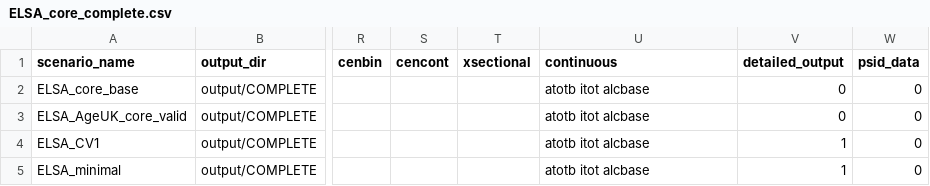
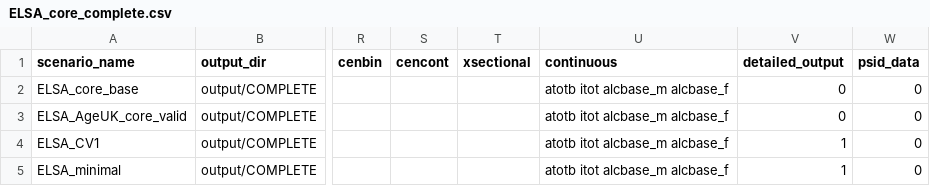
Before and after one commit to ld-archer/E_FEM, a CSV file: ELSA_core_complete.csv, drawn as a sheet; only a part is shown, gaps mark what is left out; the diff names each change by its address in the sheet, - before the commit and + after, or states it on an @@ line.

Commit message:
Changed alcbase model to run individually for each gender. This is so we could add knots in the alcbase models at the junctures of the different alcohol consumption risk groups

```diff
--- a/ELSA_core_complete.csv
+++ b/ELSA_core_complete.csv
-U2:U5 (continuous): atotb itot alcbase
+U2:U5 (continuous): atotb itot alcbase_m alcbase_f
```
Also changed, not shown: ELSA_Alcohol_Intervention.csv, ELSA_core.csv, 12 other files.
